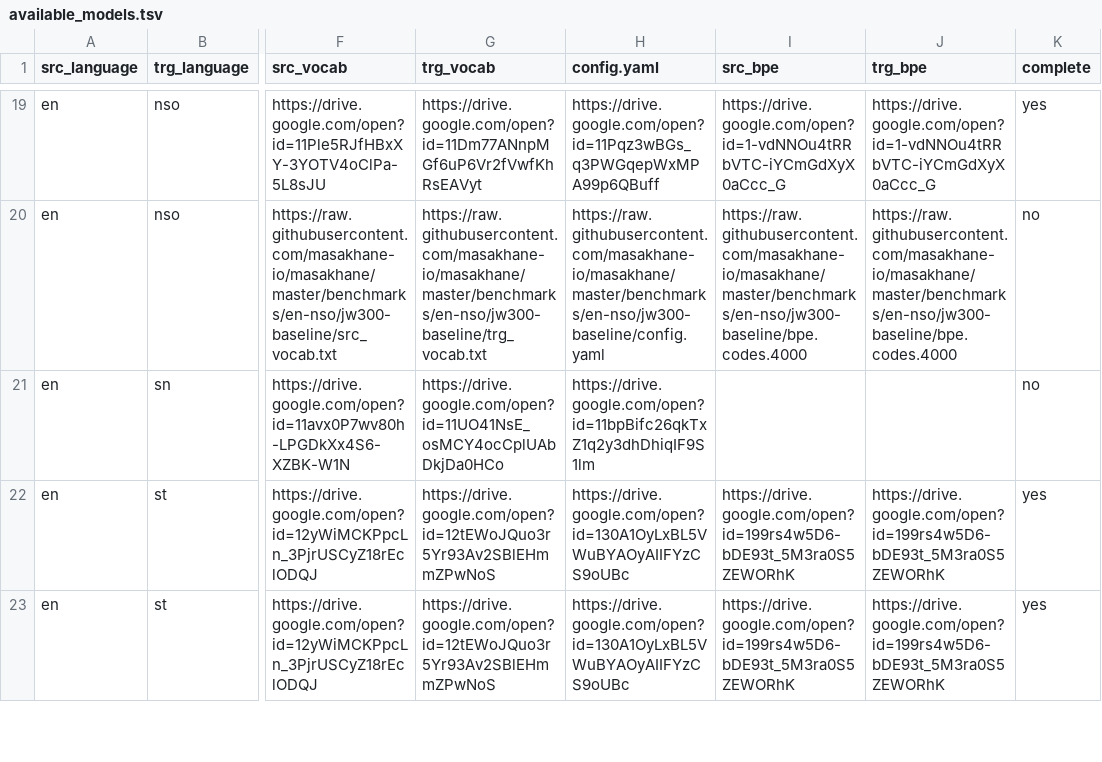
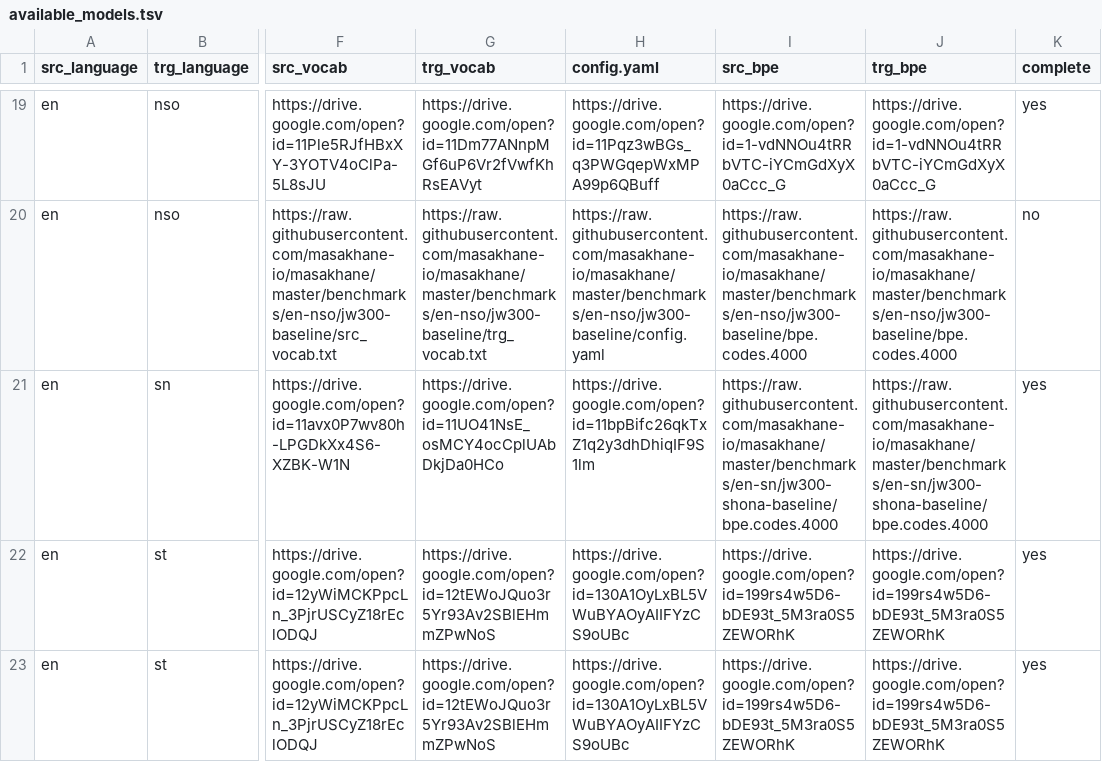
Before and after one commit to juliakreutzer/masakhane-eval, a TSV file: models/available_models.tsv, drawn as a sheet; only a part is shown, gaps mark what is left out; the diff names each change by its address in the sheet, - before the commit and + after, or states it on an @@ line.

Commit message:
Update available_models.tsv
added sn bpe

```diff
--- a/models/available_models.tsv
+++ b/models/available_models.tsv
-I21 (src_bpe): (empty)
+I21 (src_bpe): https://raw.githubusercontent.com/masakhane-io/masakhane/master/benchmarks/en-sn/jw300-shona-baseline/bpe.codes.4000
-J21 (trg_bpe): (empty)
+J21 (trg_bpe): https://raw.githubusercontent.com/masakhane-io/masakhane/master/benchmarks/en-sn/jw300-shona-baseline/bpe.codes.4000
-K21 (complete): no
+K21 (complete): yes
```
